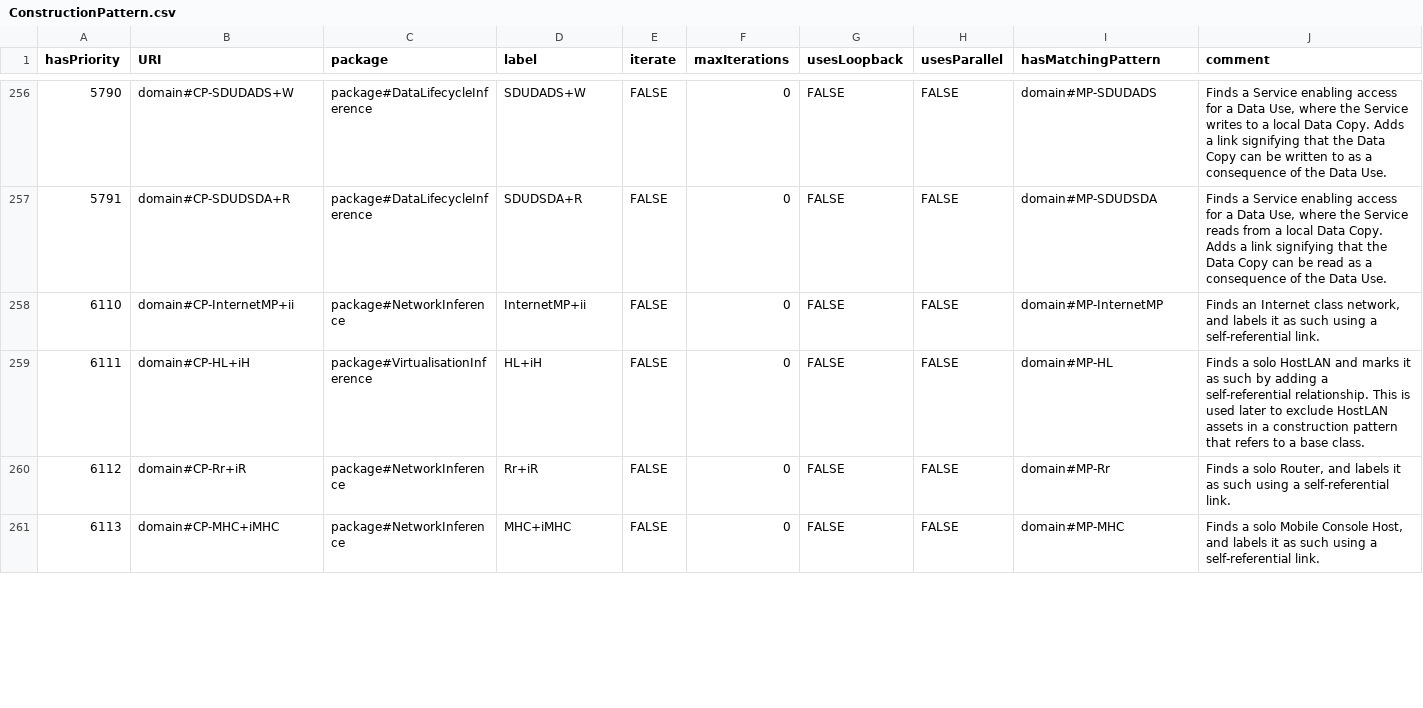
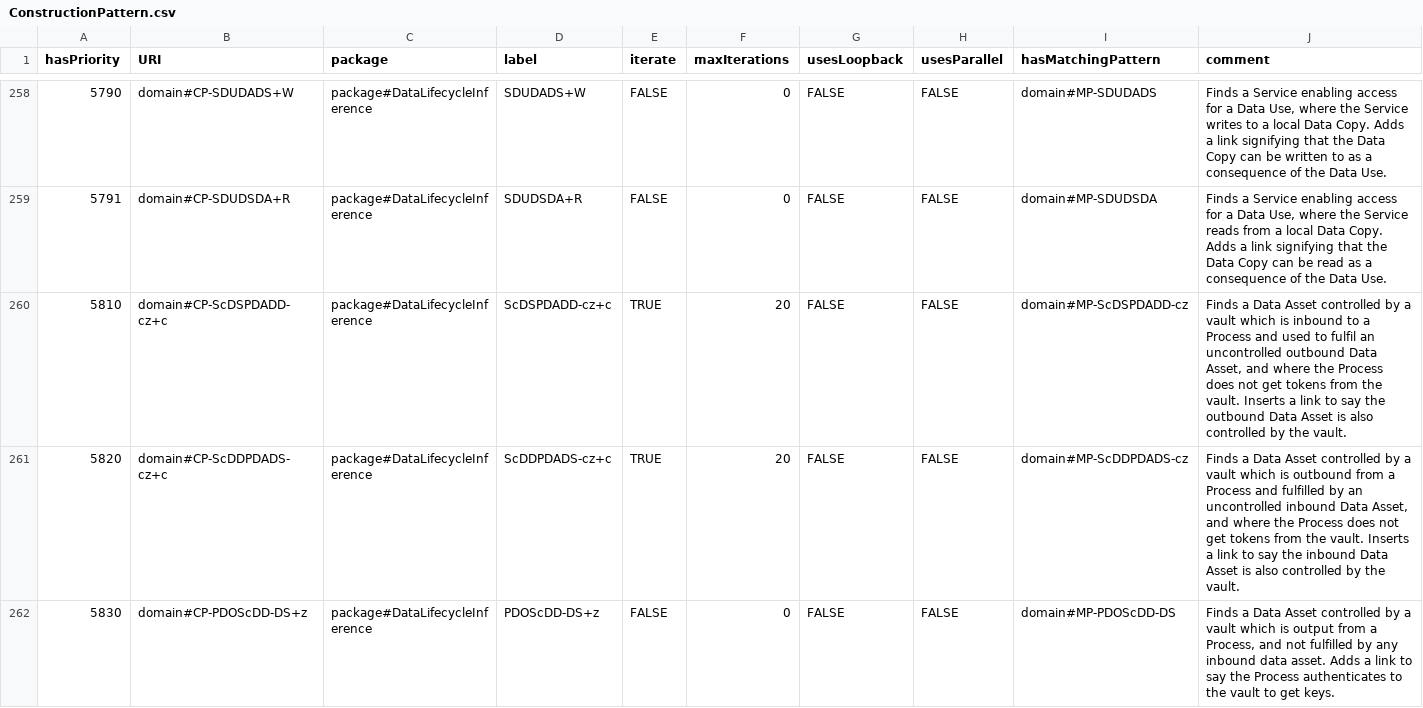
Before and after one commit to Spyderisk/domain-network, a CSV file: csv/ConstructionPattern.csv, drawn as a sheet; only a part is shown, gaps mark what is left out; the shorter side is filled out with more unchanged rows; the diff covers the shown part only.

```diff
--- a/csv/ConstructionPattern.csv
+++ b/csv/ConstructionPattern.csv
@@ -257 +259,4 @@ hasPriority,URI,package,label,iterate,maxIterations,usesLoopback,usesParallel,ha
 5791,domain#CP-SDUDSDA+R,package#DataLifecycleInference,SDUDSDA+R,FALSE,0,FALSE,FALSE,domain#MP-SDUDSDA,"Finds a Service enabling access for a Data Use, where the Service reads from a local Data Copy. Adds a link signifying that the Data Copy can be read as a consequence of the Data Use."
+5810,domain#CP-ScDSPDADD-cz+c,package#DataLifecycleInference,ScDSPDADD-cz+c,TRUE,20,FALSE,FALSE,domain#MP-ScDSPDADD-cz,"Finds a Data Asset controlled by a vault which is inbound to a Process and used to fulfil an uncontrolled outbound Data Asset, and where the Process does not get tokens from the vault. Inserts a link to say the outbound Data Asset is also controlled by the vault."
+5820,domain#CP-ScDDPDADS-cz+c,package#DataLifecycleInference,ScDDPDADS-cz+c,TRUE,20,FALSE,FALSE,domain#MP-ScDDPDADS-cz,"Finds a Data Asset controlled by a vault which is outbound from a Process and fulfilled by an uncontrolled inbound Data Asset, and where the Process does not get tokens from the vault. Inserts a link to say the inbound Data Asset is also controlled by the vault."
+5830,domain#CP-PDOScDD-DS+z,package#DataLifecycleInference,PDOScDD-DS+z,FALSE,0,FALSE,FALSE,domain#MP-PDOScDD-DS,"Finds a Data Asset controlled by a vault which is output from a Process, and not fulfilled by any inbound data asset. Adds a link to say the Process authenticates to the vault to get keys."
```
Also changed, not shown: 10 added rows, 1 removed row and 34 edited cells elsewhere in this file, csv/ConstructionPatternLinks.csv, csv/ControlStrategyBlocks.csv, 29 other files.
